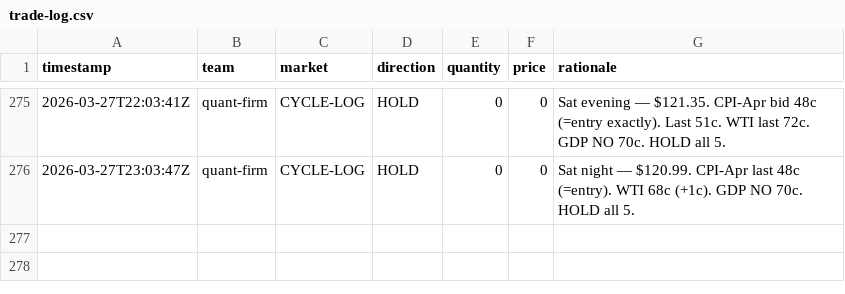
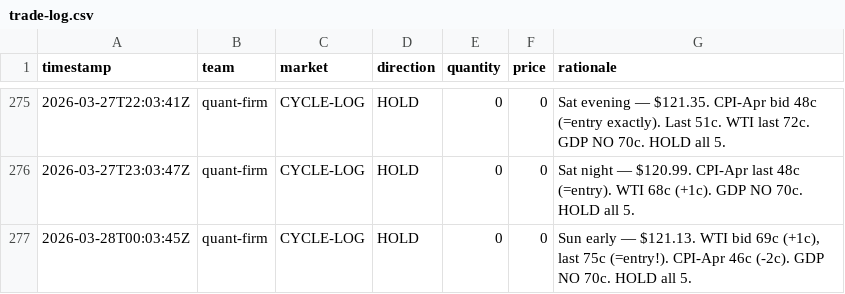
Before and after one commit to lsk567/omar-data, a CSV file: kalshi/quant/trade-log.csv, drawn as a sheet; only a part is shown, gaps mark what is left out; the diff names each change by its address in the sheet, - before the commit and + after, or states it on an @@ line.

```diff
--- a/kalshi/quant/trade-log.csv
+++ b/kalshi/quant/trade-log.csv
+row 277: 2026-03-28T00:03:45Z | quant-firm | CYCLE-LOG | HOLD | 0 | 0 | Sun early — $121.13. WTI bid 69c (+1c), last 75c (=entry!). CPI-Apr 46c (-2c). GDP NO 70c. HOLD all 5.
```
Also changed, not shown: kalshi/quant/portfolio-history.csv.
